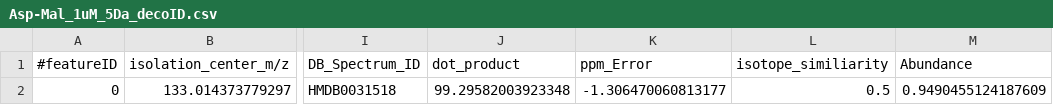
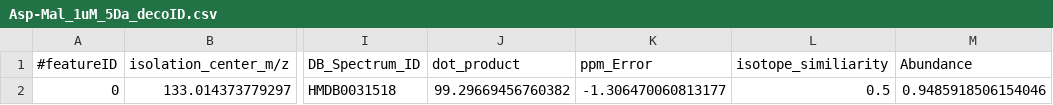
Before and after one commit to pattilab/DecoID, a CSV file: exampleData/Asp-Mal_1uM_5Da_decoID.csv, drawn as a sheet; only a part is shown, gaps mark what is left out; the diff names each change by its address in the sheet, - before the commit and + after, or states it on an @@ line.

```diff
--- a/exampleData/Asp-Mal_1uM_5Da_decoID.csv
+++ b/exampleData/Asp-Mal_1uM_5Da_decoID.csv
-J2 (dot_product): 99.29582003923348
+J2 (dot_product): 99.29669456760382
-M2 (Abundance): 0.9490455124187609
+M2 (Abundance): 0.9485918506154046
```
Also changed, not shown: exampleData/Asp-Mal_1uM_5Da_scanInfo.csv, 2 other files.
